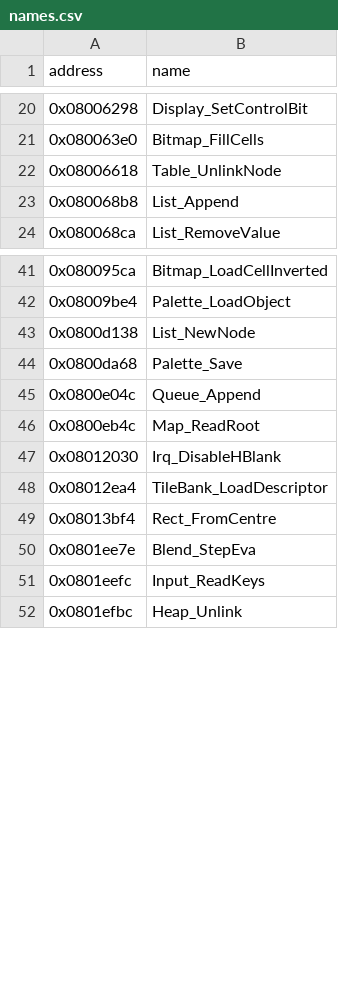
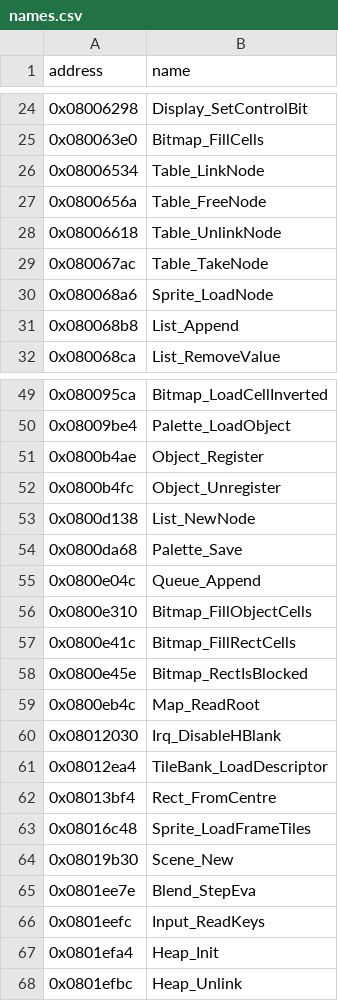
Before and after one commit to siruiusamory-cmyk/legacyofgoku2-disasm, a CSV file: tools/code/names.csv, drawn as a sheet; only a part is shown, gaps mark what is left out; the diff covers the shown part only; the diff names each change by its address in the sheet, - before the commit and + after, or states it on an @@ line.

```diff
--- a/tools/code/names.csv
+++ b/tools/code/names.csv
+row 26: 0x08006534 | Table_LinkNode
+row 27: 0x0800656a | Table_FreeNode
+row 29: 0x080067ac | Table_TakeNode
+row 30: 0x080068a6 | Sprite_LoadNode
+row 51: 0x0800b4ae | Object_Register
+row 52: 0x0800b4fc | Object_Unregister
+row 56: 0x0800e310 | Bitmap_FillObjectCells
+row 57: 0x0800e41c | Bitmap_FillRectCells
+row 58: 0x0800e45e | Bitmap_RectIsBlocked
+row 63: 0x08016c48 | Sprite_LoadFrameTiles
+row 64: 0x08019b30 | Scene_New
+row 67: 0x0801efa4 | Heap_Init
```
Also changed, not shown: 5 added rows elsewhere in this file, docs/NAMING_LEDGER.csv, 6 other files.
